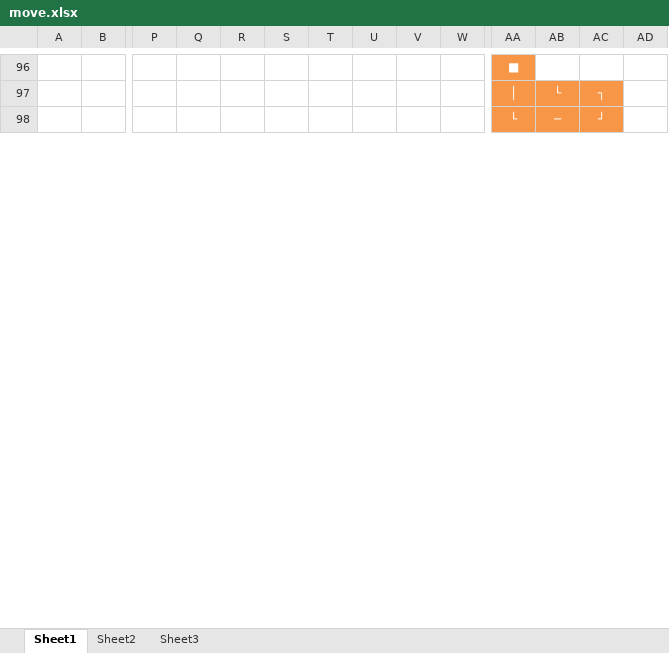
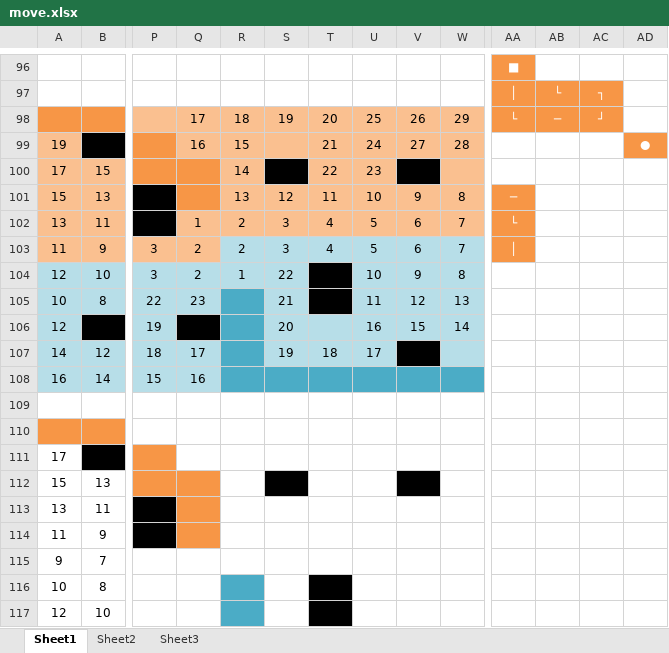
Before and after one commit to long2805l2/project150614, an Excel workbook: haxe/move.xlsx, sheet Sheet1, drawn as a sheet; only a part is shown, gaps mark what is left out; values as stored, in another font and other column widths than the file's, no borders; addresses are those after the commit; rows hold the shown columns only; the diff covers the shown part only; the diff names each change by its address in the sheet, - before the commit and + after, or states it on an @@ line.

```diff
--- a/haxe/move.xlsx (sheet Sheet1)
+++ b/haxe/move.xlsx (sheet Sheet1)
+row 98:  |  |  | 17 | 18 | 19 | 20 | 25 | 26 | 29 | └ | ─ | ┘
+row 99: 19 |  |  | 16 | 15 |  | 21 | 24 | 27 | 28 |  |  |  | ●
+row 100: 17 | 15 |  |  | 14 |  | 22 | 23
+row 101: 15 | 13 |  |  | 13 | 12 | 11 | 10 | 9 | 8 | ─
+row 102: 13 | 11 |  | 1 | 2 | 3 | 4 | 5 | 6 | 7 | └
+row 103: 11 | 9 | 3 | 2 | 2 | 3 | 4 | 5 | 6 | 7 | │
+row 104: 12 | 10 | 3 | 2 | 1 | 22 |  | 10 | 9 | 8
+row 105: 10 | 8 | 22 | 23 |  | 21 |  | 11 | 12 | 13
+row 106: 12 |  | 19 |  |  | 20 |  | 16 | 15 | 14
+row 107: 14 | 12 | 18 | 17 |  | 19 | 18 | 17
+row 108: 16 | 14 | 15 | 16
-row 109:  |  |  |  |  |  |  |  |  |  | └ | ─ | ┘
+row 109: (empty)
-AA109:AC109 fill: #F79646
+AA109:AC109 fill: none
+row 110: (empty)
+row 111: 17
+row 112: 15 | 13
+row 113: 13 | 11
+row 114: 11 | 9
+row 115: 9 | 7
+row 116: 10 | 8
+row 117: 12 | 10
```
Also changed, not shown: 14 added rows, 1 edited cell and cell formats elsewhere in this sheet, 4 other files.
